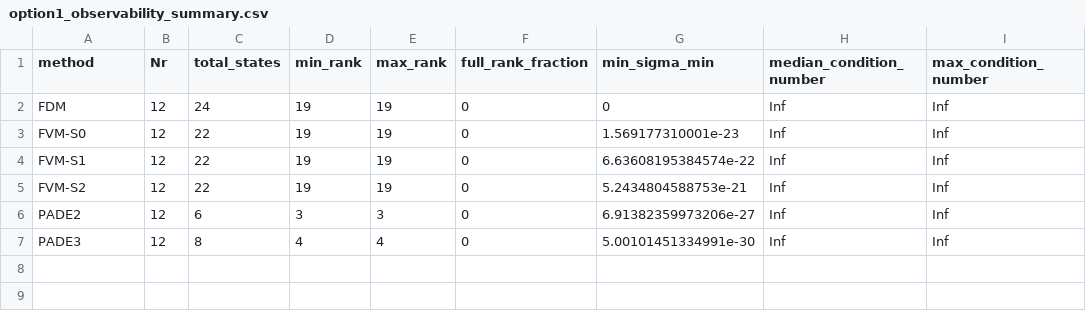
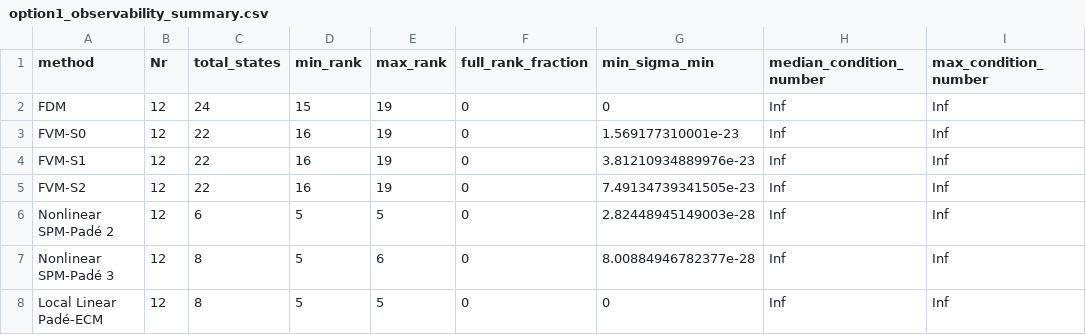
Before and after one commit to SavannahY/SPM_skeleton, a CSV file: master_output_dir/option1/option1_observability_summary.csv, drawn as a sheet.

```diff
--- a/master_output_dir/option1/option1_observability_summary.csv
+++ b/master_output_dir/option1/option1_observability_summary.csv
@@ -1,7 +1,8 @@
 method,Nr,total_states,min_rank,max_rank,full_rank_fraction,min_sigma_min,median_condition_number,max_condition_number
-FDM,12,24,19,19,0,0,Inf,Inf
-FVM-S0,12,22,19,19,0,1.569177310001e-23,Inf,Inf
-FVM-S1,12,22,19,19,0,6.63608195384574e-22,Inf,Inf
-FVM-S2,12,22,19,19,0,5.2434804588753e-21,Inf,Inf
-PADE2,12,6,3,3,0,6.91382359973206e-27,Inf,Inf
-PADE3,12,8,4,4,0,5.00101451334991e-30,Inf,Inf
+FDM,12,24,15,19,0,0,Inf,Inf
+FVM-S0,12,22,16,19,0,1.569177310001e-23,Inf,Inf
+FVM-S1,12,22,16,19,0,3.81210934889976e-23,Inf,Inf
+FVM-S2,12,22,16,19,0,7.49134739341505e-23,Inf,Inf
+Nonlinear SPM-Padé 2,12,6,5,5,0,2.82448945149003e-28,Inf,Inf
+Nonlinear SPM-Padé 3,12,8,5,6,0,8.00884946782377e-28,Inf,Inf
+Local Linear Padé-ECM,12,8,5,5,0,0,Inf,Inf
```
Also changed, not shown: master_output_dir/option1/option1_metrics.csv, master_output_dir/option1/option1_observability_sweep_summary.csv, 8 other files.
